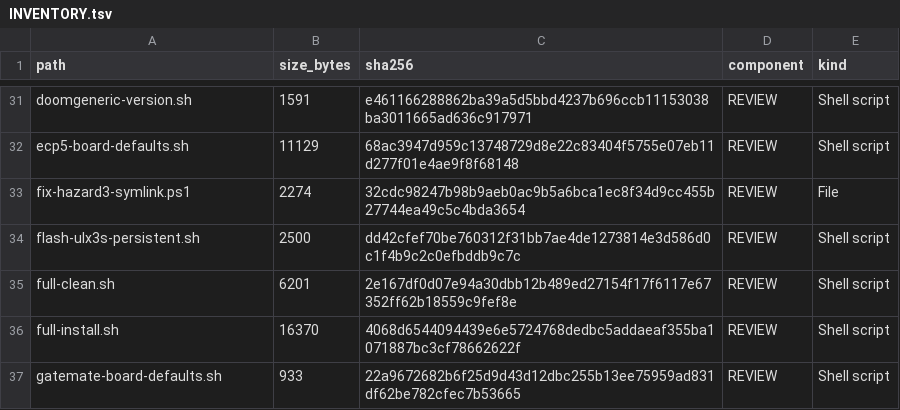
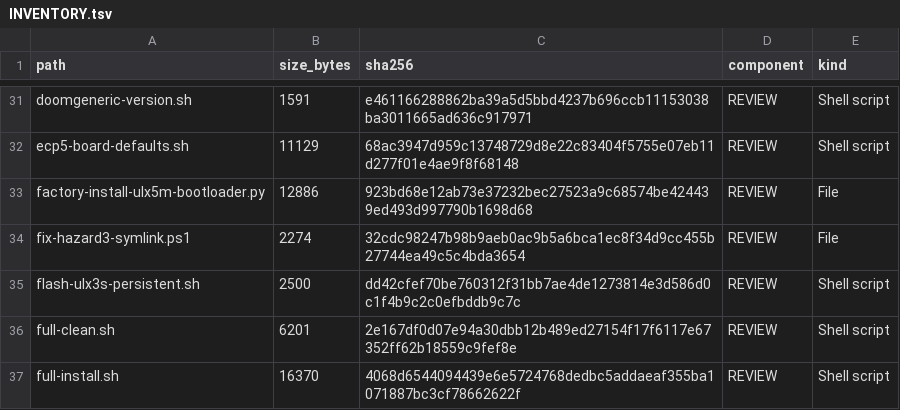
Before and after one commit to gojimmypi/Hazard3-Doom, a TSV file: scripts/INVENTORY.tsv, drawn as a sheet; only a part is shown, gaps mark what is left out; the shorter side is filled out with more unchanged rows; the diff names each change by its address in the sheet, - before the commit and + after, or states it on an @@ line.

```diff
--- a/scripts/INVENTORY.tsv
+++ b/scripts/INVENTORY.tsv
+row 33: factory-install-ulx5m-bootloader.py | 12886 | 923bd68e12ab73e37232bec27523a9c68574be424439ed493d997790b1698d68 | REVIEW | File
```
Also changed, not shown: bin/INVENTORY.tsv, 10 other files.
